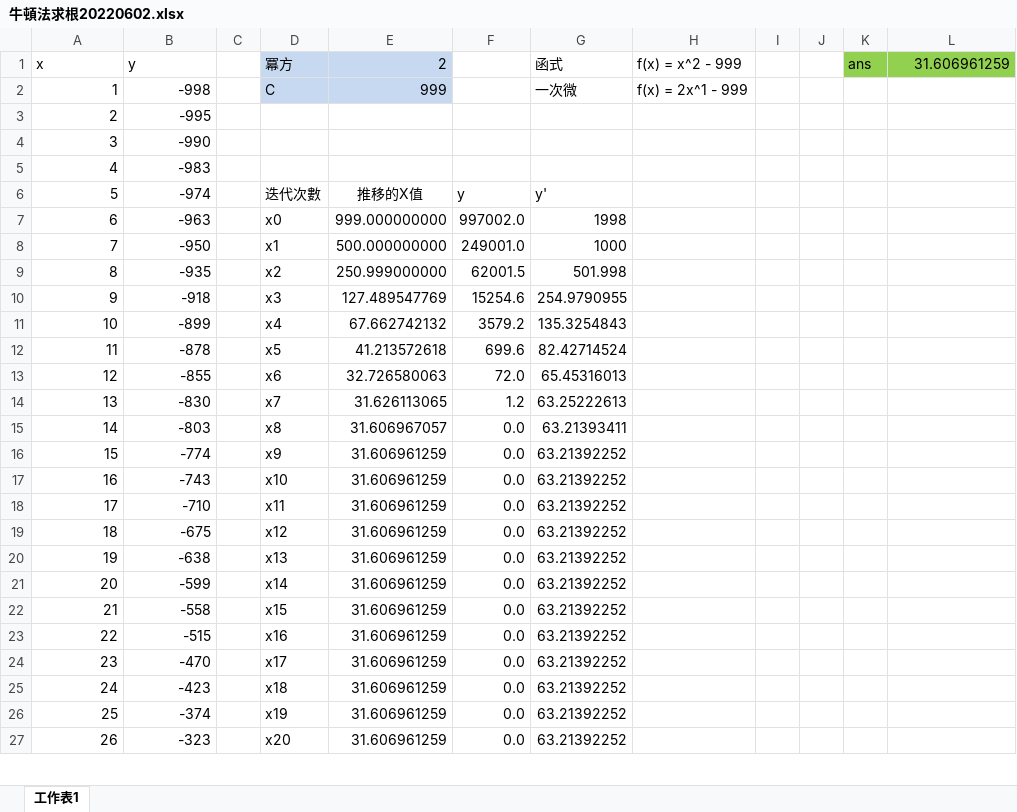
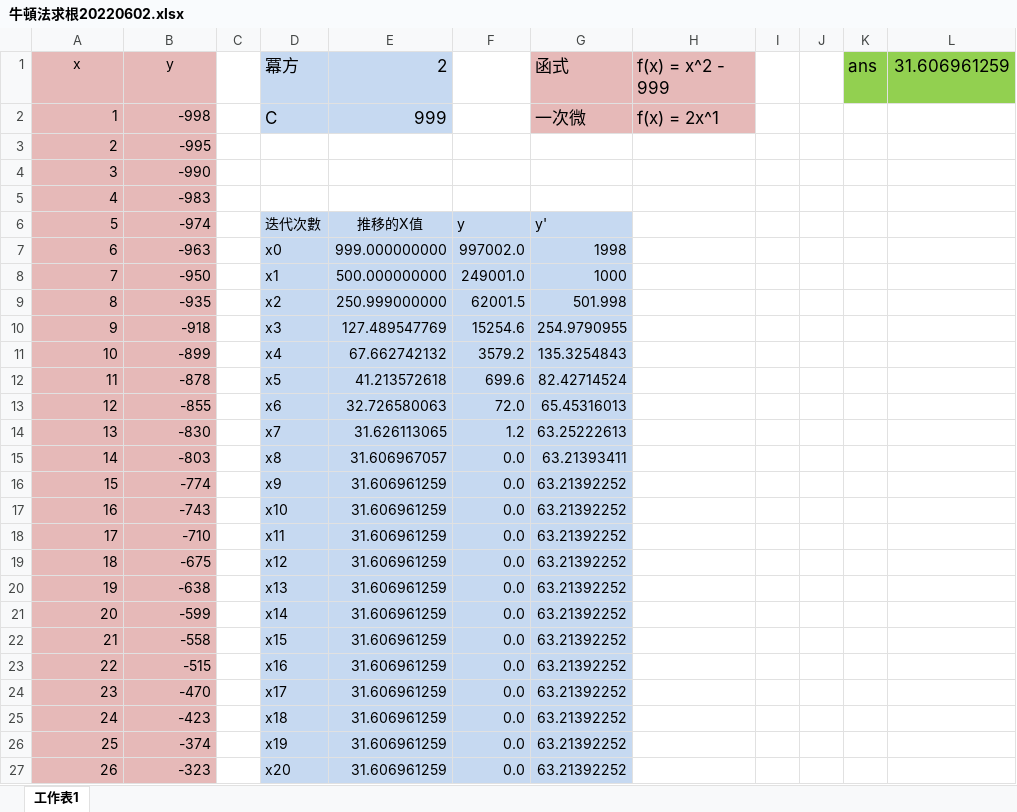
Before and after one commit to dj94xk41234/cs, an Excel workbook: 牛頓法求根20220602.xlsx, sheet 工作表1, drawn as a sheet; only a part is shown; values as stored, in another font and other column widths than the file's, no borders; charts and pictures not drawn; the diff covers the shown part only; the diff names each change by its address in the sheet, - before the commit and + after, or states it on an @@ line.

Commit message:
Update 牛頓法求根20220602.xlsx

```diff
--- a/牛頓法求根20220602.xlsx (sheet 工作表1)
+++ b/牛頓法求根20220602.xlsx (sheet 工作表1)
-A1:B27 fill: none
+A1:B27 fill: #E6B9B8
-A1:B1 alignment: left
+A1:B1 alignment: center
@@ D1:E2 text size: larger @@
-G1:H2 fill: none
+G1:H2 fill: #E6B9B8, text size: larger
@@ K1:L1 text size: larger @@
-H2 (f(x) = x^2 - 999): f(x) = 2x^1 - 999
+H2 (f(x) = x^2 - 999): f(x) = 2x^1
-D6:G27 fill: none
+D6:G27 fill: #C6D9F1
```
Also changed, not shown: cell formats elsewhere in this sheet, charts or pictures.
